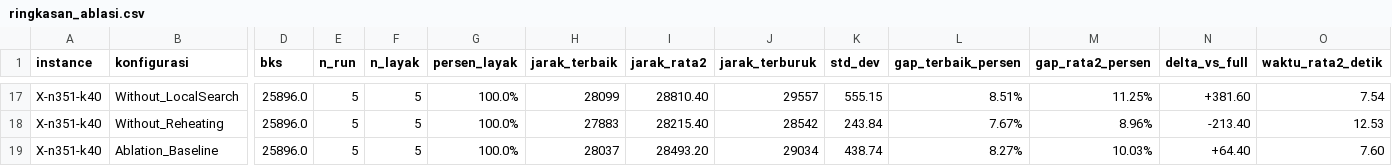
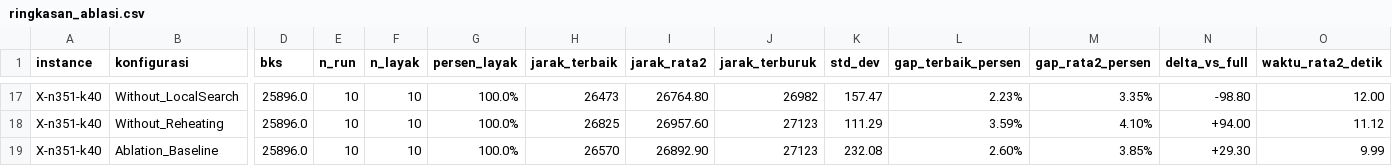
Before and after one commit to SamsGibsP/TI4006_ALNS, a CSV file: src/ringkasan_ablasi.csv, drawn as a sheet; only a part is shown, gaps mark what is left out; the diff covers the shown part only; the diff names each change by its address in the sheet, - before the commit and + after, or states it on an @@ line.

```diff
--- a/src/ringkasan_ablasi.csv
+++ b/src/ringkasan_ablasi.csv
-E17:E19 (n_run): 5
+E17:E19 (n_run): 10
-F17:F19 (n_layak): 5
+F17:F19 (n_layak): 10
-H17 (jarak_terbaik): 28099
+H17 (jarak_terbaik): 26473
-I17 (jarak_rata2): 28810.40
+I17 (jarak_rata2): 26764.80
-J17 (jarak_terburuk): 29557
+J17 (jarak_terburuk): 26982
-K17 (std_dev): 555.15
+K17 (std_dev): 157.47
-L17 (gap_terbaik_persen): 8.51%
+L17 (gap_terbaik_persen): 2.23%
-M17 (gap_rata2_persen): 11.25%
+M17 (gap_rata2_persen): 3.35%
-N17 (delta_vs_full): +381.60
+N17 (delta_vs_full): -98.80
-O17 (waktu_rata2_detik): 7.54
+O17 (waktu_rata2_detik): 12.00
-H18 (jarak_terbaik): 27883
+H18 (jarak_terbaik): 26825
-I18 (jarak_rata2): 28215.40
+I18 (jarak_rata2): 26957.60
-J18 (jarak_terburuk): 28542
+J18 (jarak_terburuk): 27123
-K18 (std_dev): 243.84
+K18 (std_dev): 111.29
-L18 (gap_terbaik_persen): 7.67%
+L18 (gap_terbaik_persen): 3.59%
-M18 (gap_rata2_persen): 8.96%
+M18 (gap_rata2_persen): 4.10%
-N18 (delta_vs_full): -213.40
+N18 (delta_vs_full): +94.00
-O18 (waktu_rata2_detik): 12.53
+O18 (waktu_rata2_detik): 11.12
-H19 (jarak_terbaik): 28037
+H19 (jarak_terbaik): 26570
-I19 (jarak_rata2): 28493.20
+I19 (jarak_rata2): 26892.90
-J19 (jarak_terburuk): 29034
+J19 (jarak_terburuk): 27123
-K19 (std_dev): 438.74
+K19 (std_dev): 232.08
-L19 (gap_terbaik_persen): 8.27%
+L19 (gap_terbaik_persen): 2.60%
-M19 (gap_rata2_persen): 10.03%
+M19 (gap_rata2_persen): 3.85%
-N19 (delta_vs_full): +64.40
+N19 (delta_vs_full): +29.30
-O19 (waktu_rata2_detik): 7.60
+O19 (waktu_rata2_detik): 9.99
```
Also changed, not shown: 147 edited cells elsewhere in this file, hasil_final/hasil_mentah_ablasi.csv, hasil_final/rekap_analisis_ablasi.csv, 12 other files.
